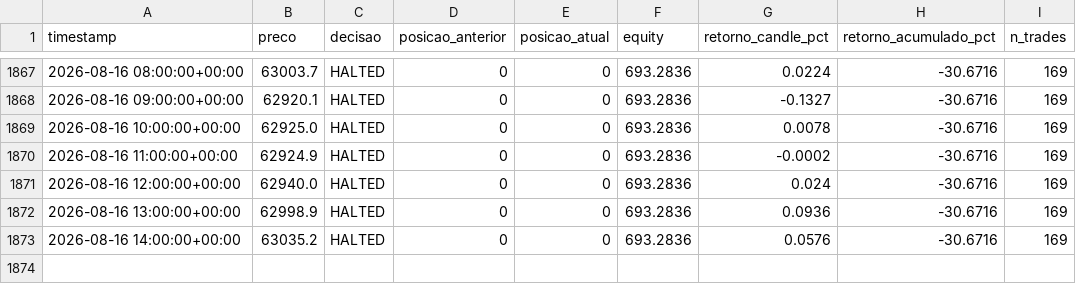
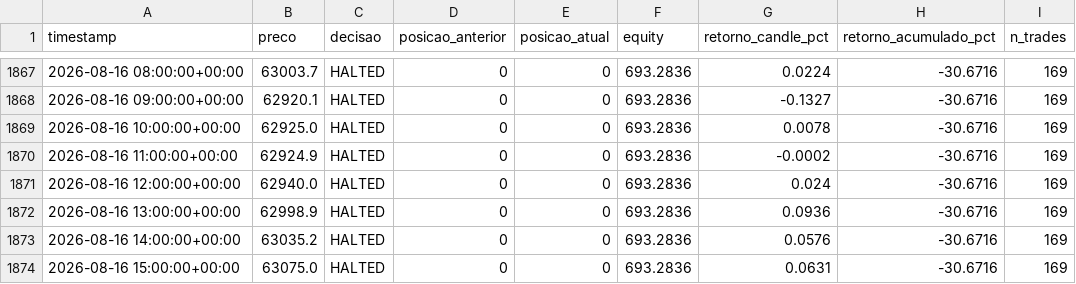
Before and after one commit to emerson198729/crypto-agent, a CSV file: paper_trading/log.csv, drawn as a sheet; only a part is shown, gaps mark what is left out; the diff names each change by its address in the sheet, - before the commit and + after, or states it on an @@ line.

Commit message:
log: 2026-08-16 16:29 UTC

```diff
--- a/paper_trading/log.csv
+++ b/paper_trading/log.csv
+row 1874: 2026-08-16 15:00:00+00:00 | 63075.0 | HALTED | 0 | 0 | 693.2836 | 0.0631 | -30.6716 | 169
```
